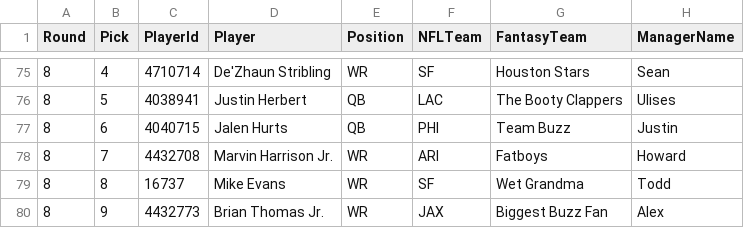
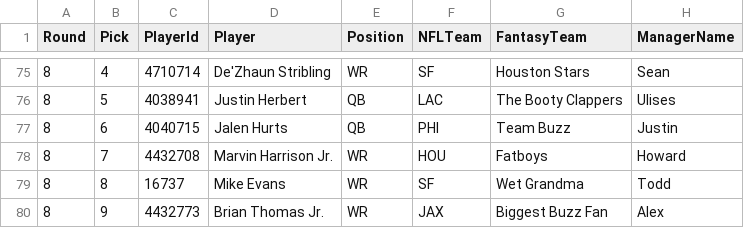
Before and after one commit to lukecharlier-bsu/fantasy-group, a CSV file: output/1579300904-history-draft/2026.csv, drawn as a sheet; only a part is shown, gaps mark what is left out.

```diff
--- a/output/1579300904-history-draft/2026.csv
+++ b/output/1579300904-history-draft/2026.csv
@@ -77,3 +77,3 @@ Round,Pick,PlayerId,Player,Position,NFLTeam,FantasyTeam,ManagerName
 8,6,4040715,Jalen Hurts,QB,PHI,Team Buzz,Justin
-8,7,4432708,Marvin Harrison Jr.,WR,ARI,Fatboys,Howard
+8,7,4432708,Marvin Harrison Jr.,WR,HOU,Fatboys,Howard
 8,8,16737,Mike Evans,WR,SF,Wet Grandma,Todd
```
Also changed, not shown: output/1579300904-history-standings/2026.csv, 4 other files.
